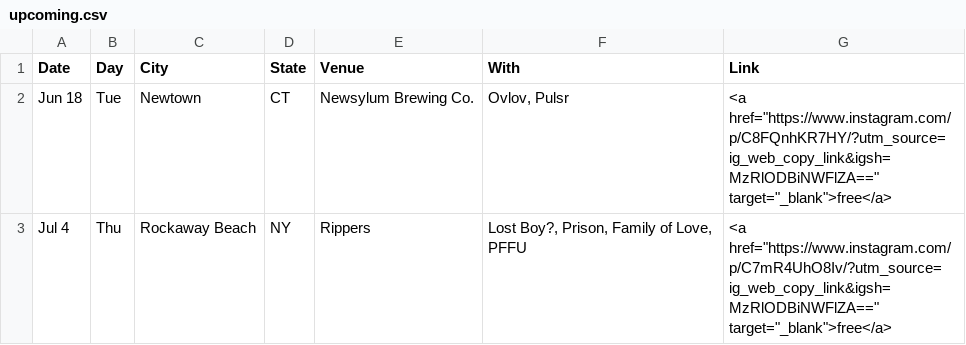
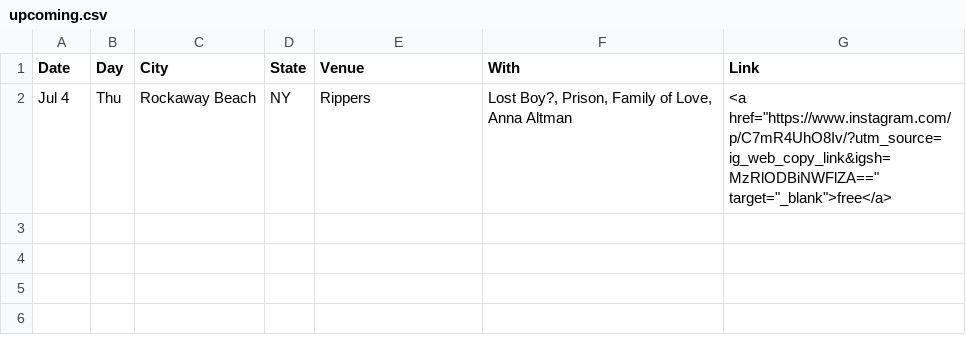
Before and after one commit to washerfacts/washerfacts.github.io, a CSV file: upcoming.csv, drawn as a sheet.

```diff
--- a/upcoming.csv
+++ b/upcoming.csv
@@ -1,3 +1,2 @@
 Date,Day,City,State,Venue,With,Link
-Jun 18,Tue,Newtown,CT,Newsylum Brewing Co.,"Ovlov, Pulsr",<a href="https://www.instagram.com/p/C8FQnhKR7HY/?utm_source=ig_web_copy_link&igsh=MzRlODBiNWFlZA==" target="_blank">free</a>
-Jul 4,Thu,Rockaway Beach,NY,Rippers,"Lost Boy?, Prison, Family of Love, PFFU", <a href="https://www.instagram.com/p/C7mR4UhO8Iv/?utm_source=ig_web_copy_link&igsh=MzRlODBiNWFlZA==" target="_blank">free</a>
+Jul 4,Thu,Rockaway Beach,NY,Rippers,"Lost Boy?, Prison, Family of Love, Anna Altman", <a href="https://www.instagram.com/p/C7mR4UhO8Iv/?utm_source=ig_web_copy_link&igsh=MzRlODBiNWFlZA==" target="_blank">free</a>
```
Also changed, not shown: archive.csv.
